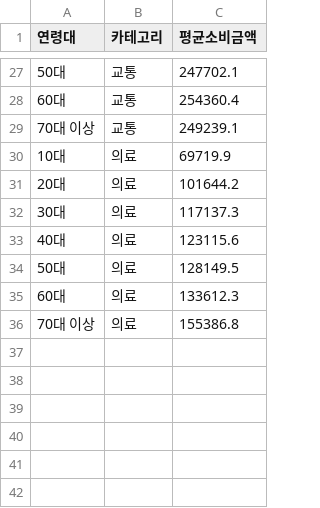
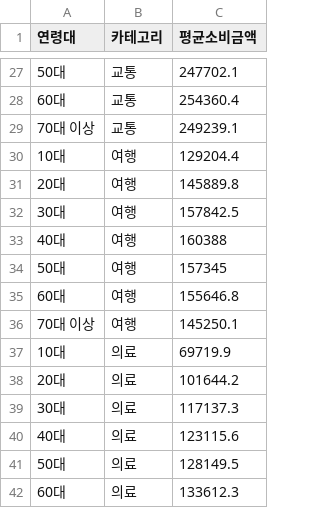
Before and after one commit to Yoonseo00/finchatbot, a CSV file: age_category_data.csv, drawn as a sheet; only a part is shown, gaps mark what is left out; the shorter side is filled out with more unchanged rows.

Commit message:
Update age_category_data.csv

```diff
--- a/age_category_data.csv
+++ b/age_category_data.csv
@@ -29,2 +29,9 @@
 70대 이상,교통,249239.1
+10대,여행,129204.4
+20대,여행,145889.8
+30대,여행,157842.5
+40대,여행,160388
+50대,여행,157345
+60대,여행,155646.8
+70대 이상,여행,145250.1
 10대,의료,69719.9
```
